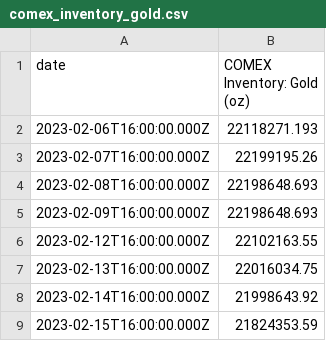
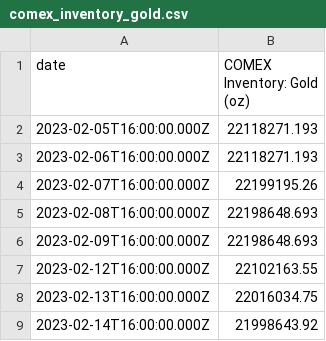
Before and after one commit to ru4871SG/assets-market-cap-opencode, a CSV file: backend/data/comex_inventory_gold.csv, drawn as a sheet; only a part is shown; the shorter side is filled out with more unchanged rows.

Commit message:
Update COMEX inventory data
- comex_inventory_gold.csv: Added 1 new entry
- comex_inventory_silver.csv: Added 1 new entry

```diff
--- a/backend/data/comex_inventory_gold.csv
+++ b/backend/data/comex_inventory_gold.csv
@@ -1,2 +1,3 @@
 date,COMEX Inventory: Gold (oz)
+2023-02-05T16:00:00.000Z,22118271.193
 2023-02-06T16:00:00.000Z,22118271.193
```
Also changed, not shown: backend/data/comex_inventory_silver.csv.
